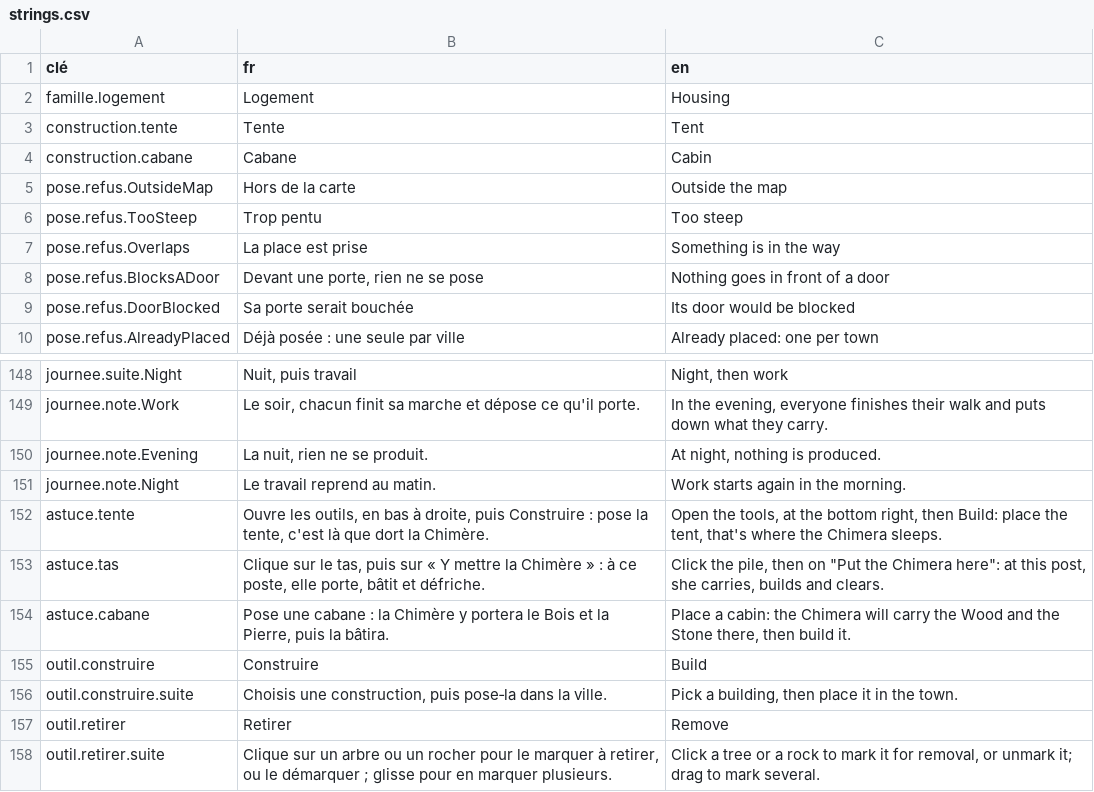
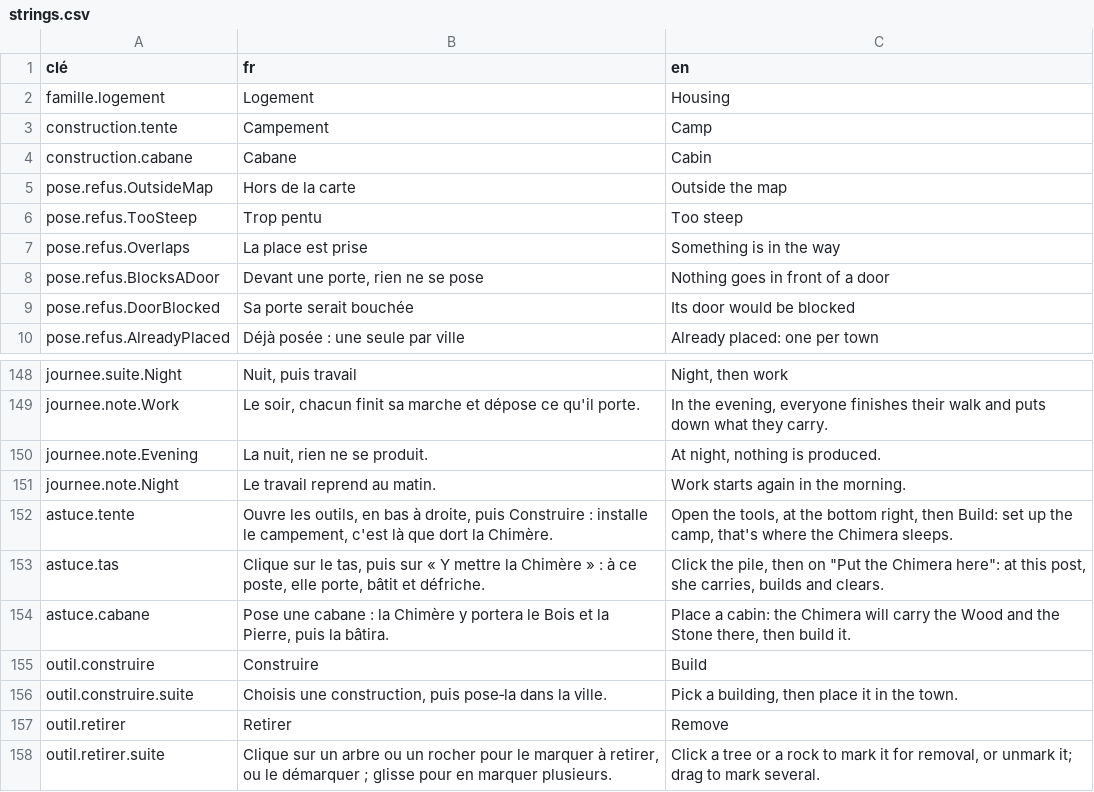
Before and after one commit to SNZMTO/DIciELa, a CSV file: Assets/Localization/strings.csv, drawn as a sheet; only a part is shown, gaps mark what is left out.

```diff
--- a/Assets/Localization/strings.csv
+++ b/Assets/Localization/strings.csv
@@ -2,3 +2,3 @@ clé,fr,en
 famille.logement,Logement,Housing
-construction.tente,Tente,Tent
+construction.tente,Campement,Camp
 construction.cabane,Cabane,Cabin
@@ -151,3 +151,3 @@ journee.note.Evening,"La nuit, rien ne se produit.","At night, nothing is produc
 journee.note.Night,Le travail reprend au matin.,Work starts again in the morning.
-astuce.tente,"Ouvre les outils, en bas à droite, puis Construire : pose la tente, c'est là que dort la Chimère.","Open the tools, at the bottom right, then Build: place the tent, that's where the Chimera sleeps."
+astuce.tente,"Ouvre les outils, en bas à droite, puis Construire : installe le campement, c'est là que dort la Chimère.","Open the tools, at the bottom right, then Build: set up the camp, that's where the Chimera sleeps."
 astuce.tas,"Clique sur le tas, puis sur « Y mettre la Chimère » : à ce poste, elle porte, bâtit et défriche.","Click the pile, then on ""Put the Chimera here"": at this post, she carries, builds and clears."
```
Also changed, not shown: 22 other files.
